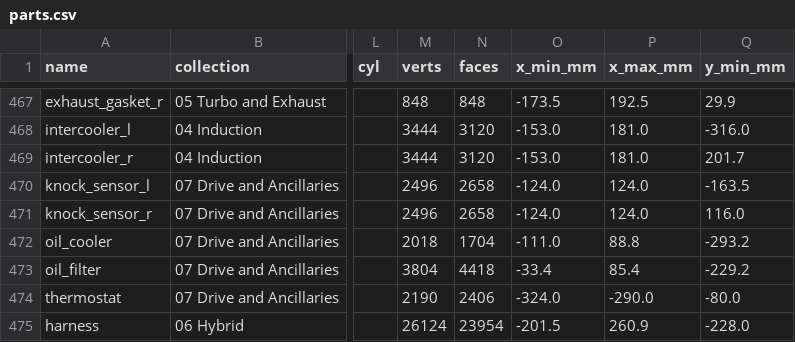
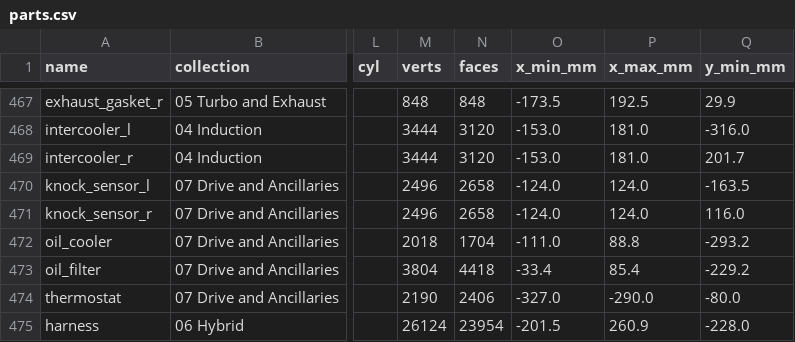
Before and after one commit to krabduke/car-engine-v8-hybrid, a CSV file: build/parts.csv, drawn as a sheet; only a part is shown, gaps mark what is left out; the diff names each change by its address in the sheet, - before the commit and + after, or states it on an @@ line.

```diff
--- a/build/parts.csv
+++ b/build/parts.csv
-O474 (x_min_mm): -324.0
+O474 (x_min_mm): -327.0
```
Also changed, not shown: 8 other files.
